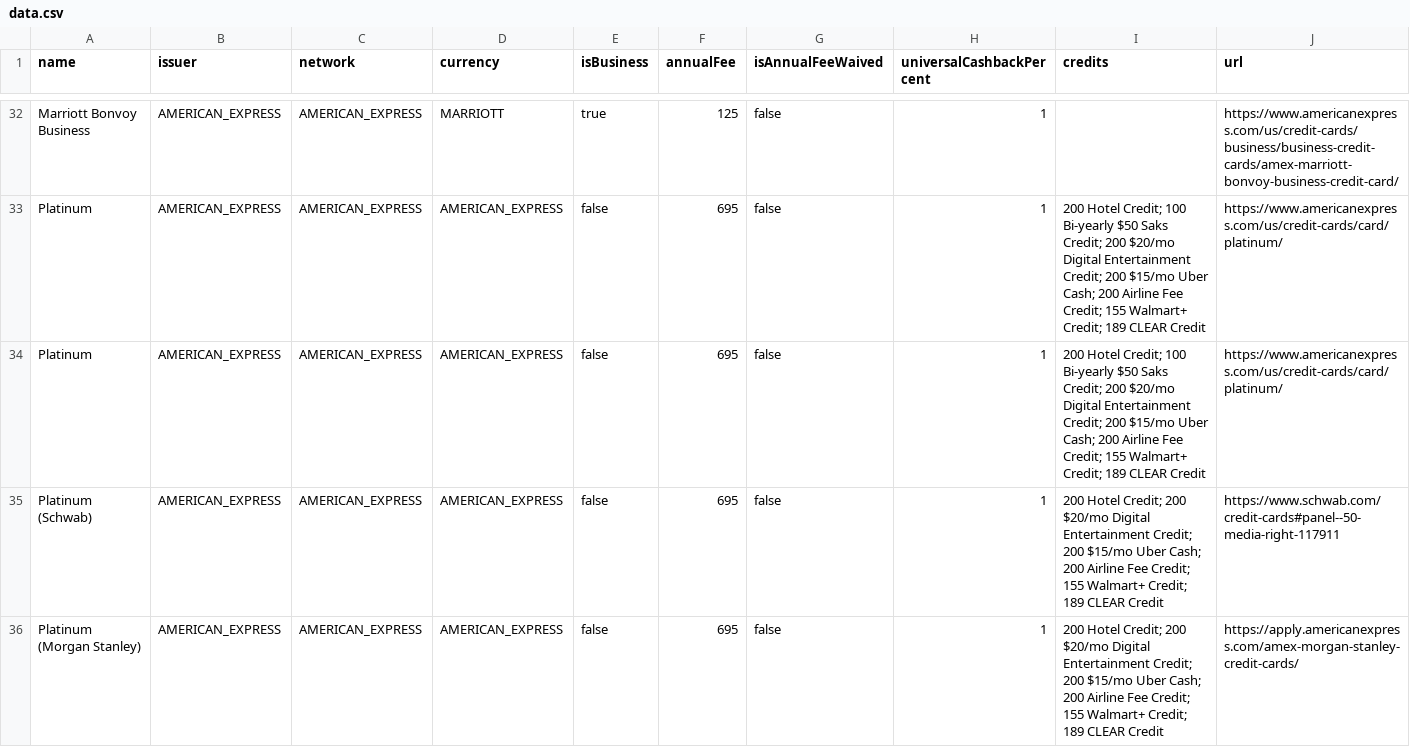
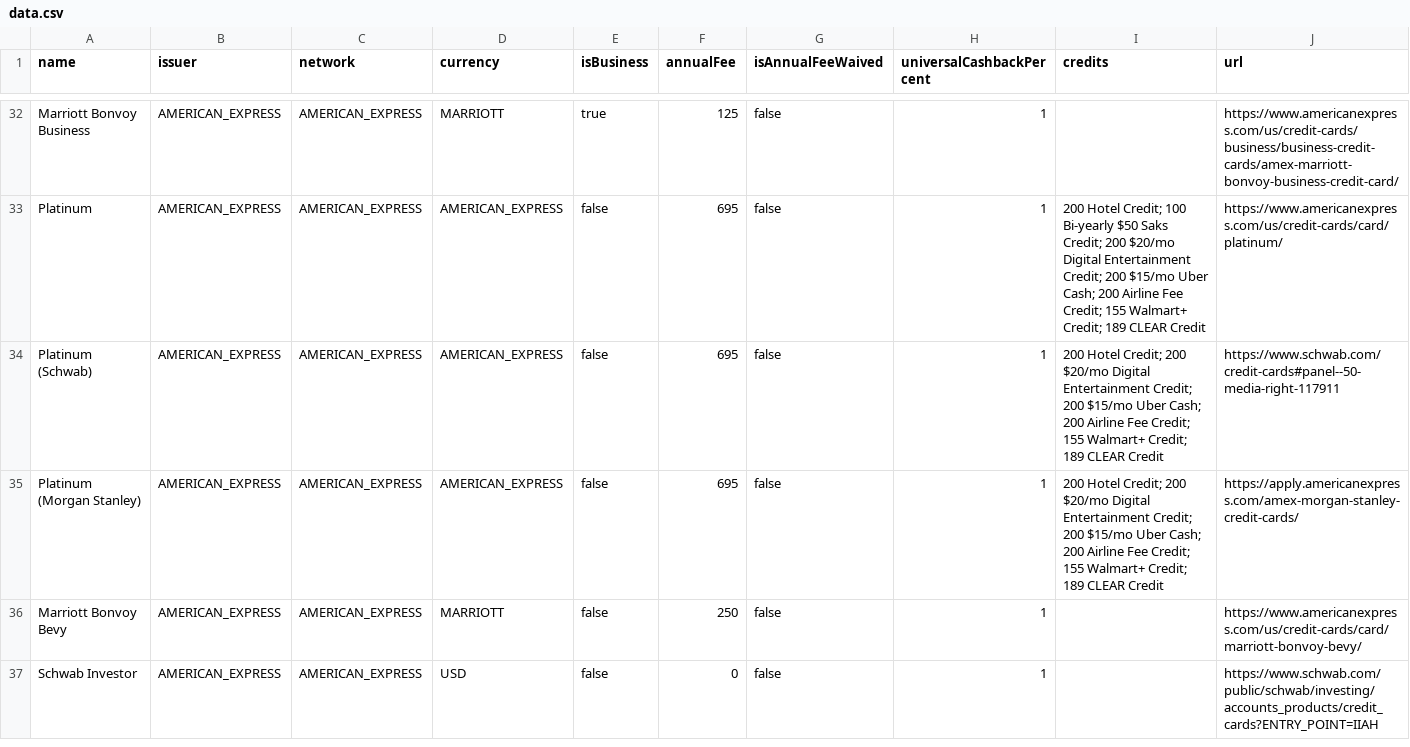
Before and after one commit to andenacitelli/credit-card-bonuses-api, a CSV file: exports/data.csv, drawn as a sheet; only a part is shown, gaps mark what is left out; the shorter side is filled out with more unchanged rows; rows hold the shown columns only; the diff names each change by its address in the sheet, - before the commit and + after, or states it on an @@ line.

Commit message:
Updates: Remove redundant 50k for Platinum; Resy 100k is consistent

```diff
--- a/exports/data.csv
+++ b/exports/data.csv
-row 34: Platinum | AMERICAN_EXPRESS | AMERICAN_EXPRESS | AMERICAN_EXPRESS | false | 695 | false | 1 | 200 Hotel Credit; 100 Bi-yearly $50 Saks Credit; 200 $20/mo Digital Entertainment Credit; 200 $15/mo Uber Cash; 200 Airline Fee Credit; 155 Walmart+ Credit; 189 CLEAR Credit | https://www.americanexpress.com/us/credit-cards/card/platinum/
```
Also changed, not shown: 3 other files.
